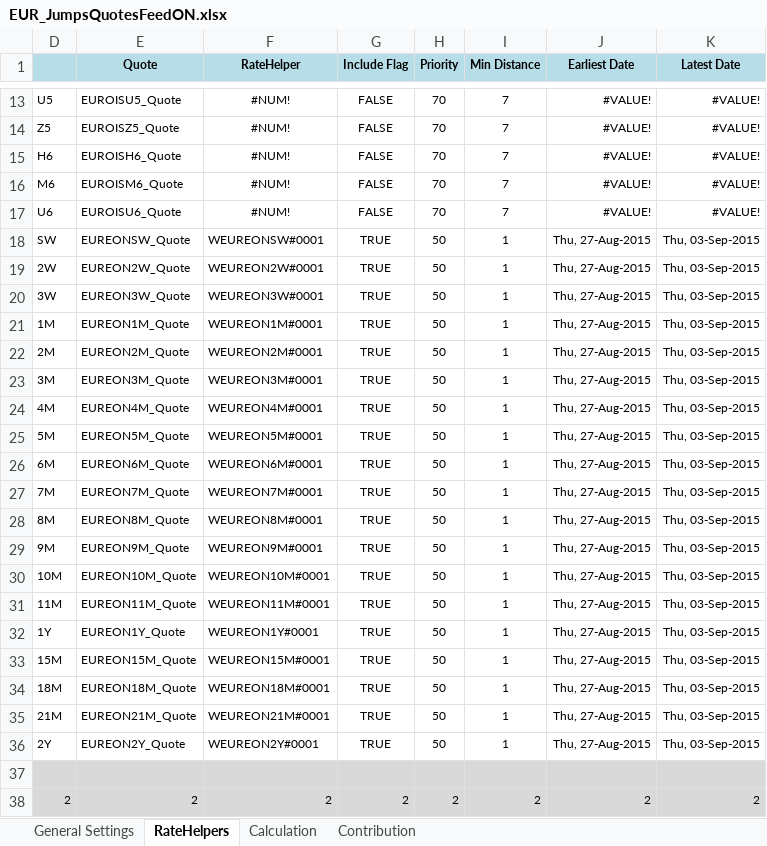
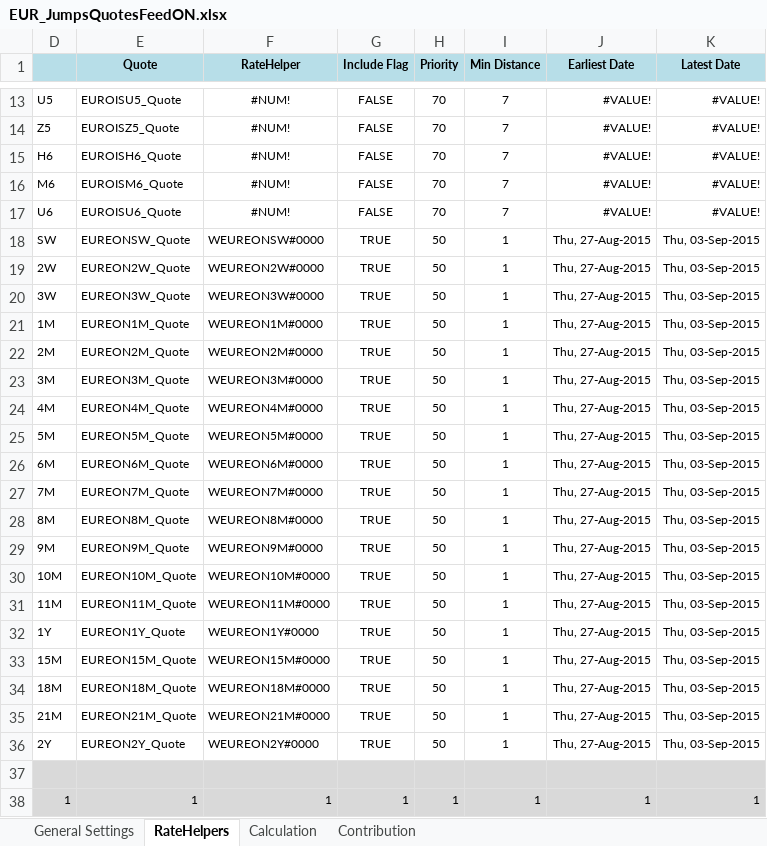
Before and after one commit to eehlers/QuantLibXL, an Excel workbook: Data2/XLS/EUR/EUR_JumpsQuotesFeedON.xlsx, sheet RateHelpers, drawn as a sheet; only a part is shown, gaps mark what is left out; values as stored, in another font and other column widths than the file's, no borders; removed rows and columns are numbered as before the commit, all else as after; the diff covers the shown part only; the diff names each change by its address in the sheet, - before the commit and + after, or states it on an @@ line.

```diff
--- a/Data2/XLS/EUR/EUR_JumpsQuotesFeedON.xlsx (sheet RateHelpers)
+++ b/Data2/XLS/EUR/EUR_JumpsQuotesFeedON.xlsx (sheet RateHelpers)
-F18 (RateHelper): WEUREONSW#0001
+F18 (RateHelper): WEUREONSW#0000
-F19 (RateHelper): WEUREON2W#0001
+F19 (RateHelper): WEUREON2W#0000
-F20 (RateHelper): WEUREON3W#0001
+F20 (RateHelper): WEUREON3W#0000
-F21 (RateHelper): WEUREON1M#0001
+F21 (RateHelper): WEUREON1M#0000
-F22 (RateHelper): WEUREON2M#0001
+F22 (RateHelper): WEUREON2M#0000
-F23 (RateHelper): WEUREON3M#0001
+F23 (RateHelper): WEUREON3M#0000
-F24 (RateHelper): WEUREON4M#0001
+F24 (RateHelper): WEUREON4M#0000
-F25 (RateHelper): WEUREON5M#0001
+F25 (RateHelper): WEUREON5M#0000
-F26 (RateHelper): WEUREON6M#0001
+F26 (RateHelper): WEUREON6M#0000
-F27 (RateHelper): WEUREON7M#0001
+F27 (RateHelper): WEUREON7M#0000
-F28 (RateHelper): WEUREON8M#0001
+F28 (RateHelper): WEUREON8M#0000
-F29 (RateHelper): WEUREON9M#0001
+F29 (RateHelper): WEUREON9M#0000
-F30 (RateHelper): WEUREON10M#0001
+F30 (RateHelper): WEUREON10M#0000
-F31 (RateHelper): WEUREON11M#0001
+F31 (RateHelper): WEUREON11M#0000
-F32 (RateHelper): WEUREON1Y#0001
+F32 (RateHelper): WEUREON1Y#0000
-F33 (RateHelper): WEUREON15M#0001
+F33 (RateHelper): WEUREON15M#0000
-F34 (RateHelper): WEUREON18M#0001
+F34 (RateHelper): WEUREON18M#0000
-F35 (RateHelper): WEUREON21M#0001
+F35 (RateHelper): WEUREON21M#0000
-F36 (RateHelper): WEUREON2Y#0001
+F36 (RateHelper): WEUREON2Y#0000
-row 38: 2 | 2 | 2 | 2 | 2 | 2 | 2 | 2
+row 38: 1 | 1 | 1 | 1 | 1 | 1 | 1 | 1
```
Also changed, not shown: 6 edited cells elsewhere in this sheet, sheet Calculation, sheet Contribution, sheet General Settings, charts or pictures, 1 other file.
